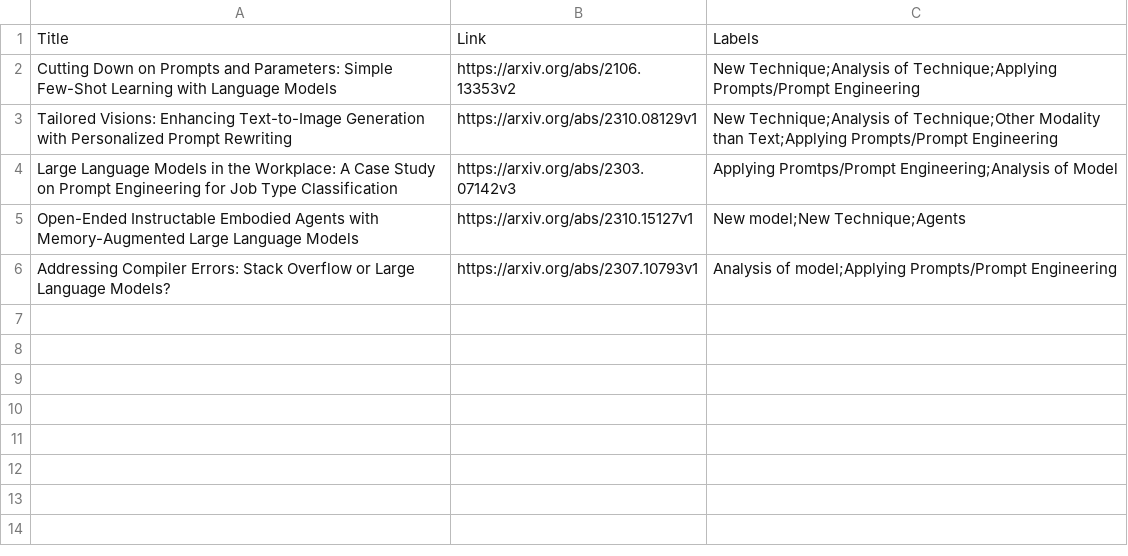
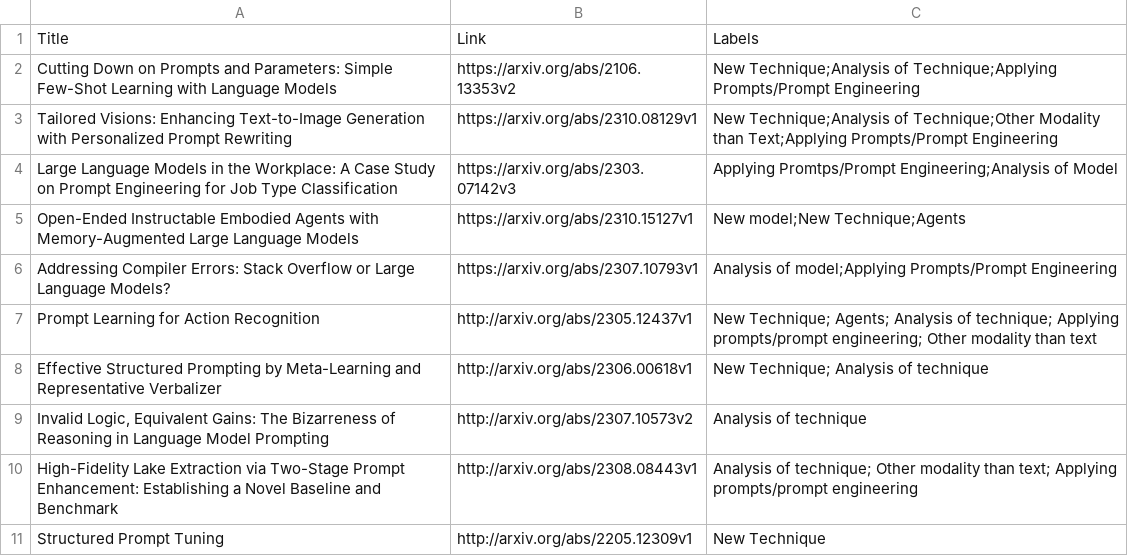
Before and after one commit to trigaten/The_Prompt_Report, a CSV file: data/prompt_engineering_reviewed.csv, drawn as a sheet.

Commit message:
Analysis of 5 Papers

```diff
--- a/data/prompt_engineering_reviewed.csv
+++ b/data/prompt_engineering_reviewed.csv
@@ -6 +6,6 @@ Title, Link, Labels
 "Addressing Compiler Errors: Stack Overflow or Large Language Models?", https://arxiv.org/abs/2307.10793v1, Analysis of model;Applying Prompts/Prompt Engineering
+"Prompt Learning for Action Recognition", http://arxiv.org/abs/2305.12437v1, New Technique; Agents; Analysis of technique; Applying prompts/prompt engineering; Other modality than text
+"Effective Structured Prompting by Meta-Learning and Representative Verbalizer",http://arxiv.org/abs/2306.00618v1, New Technique; Analysis of technique
+"Invalid Logic, Equivalent Gains: The Bizarreness of Reasoning in Language Model Prompting",http://arxiv.org/abs/2307.10573v2, Analysis of technique
+"High-Fidelity Lake Extraction via Two-Stage Prompt Enhancement: Establishing a Novel Baseline and Benchmark",http://arxiv.org/abs/2308.08443v1, Analysis of technique; Other modality than text; Applying prompts/prompt engineering
+Structured Prompt Tuning,http://arxiv.org/abs/2205.12309v1, New Technique
```
